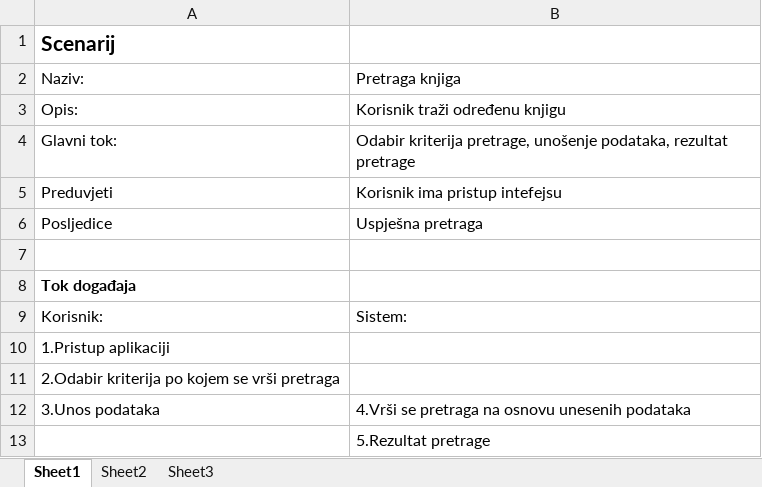
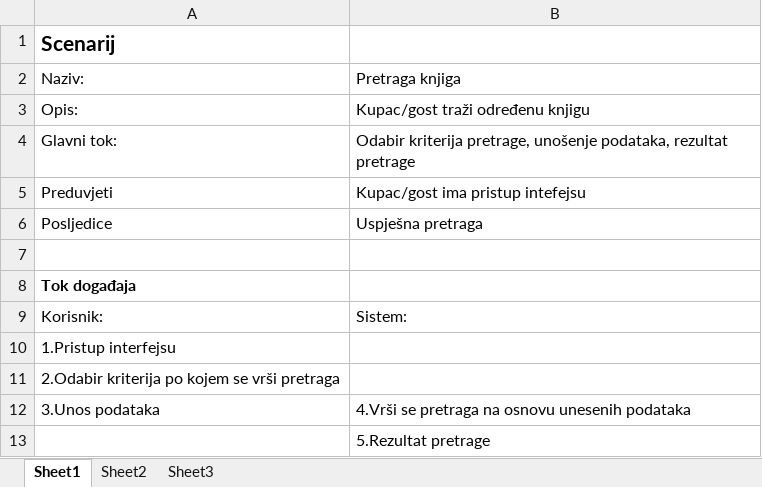
Before and after one commit to ooad-2018-2019/Grupa2-Gryffindor, an Excel workbook: UseCaseIScenarij/scenarij-pretraga.xlsx, sheet Sheet1, drawn as a sheet; values as stored, in another font and other column widths than the file's, no borders; the diff names each change by its address in the sheet, - before the commit and + after, or states it on an @@ line.

```diff
--- a/UseCaseIScenarij/scenarij-pretraga.xlsx (sheet Sheet1)
+++ b/UseCaseIScenarij/scenarij-pretraga.xlsx (sheet Sheet1)
-B3: Korisnik traži određenu knjigu
+B3: Kupac/gost traži određenu knjigu
-B5: Korisnik ima pristup intefejsu
+B5: Kupac/gost ima pristup intefejsu
-A10: 1.Pristup aplikaciji
+A10: 1.Pristup interfejsu
```
Also changed, not shown: UseCaseIScenarij/scenarij-prijava.xlsx, 8 other files.
